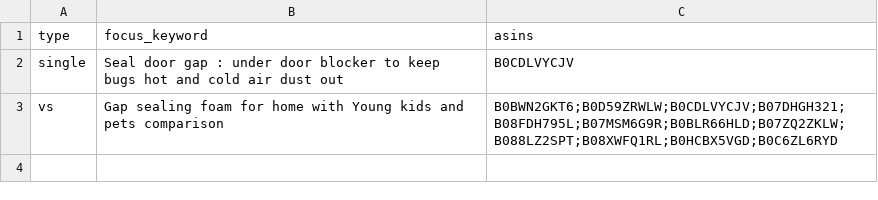
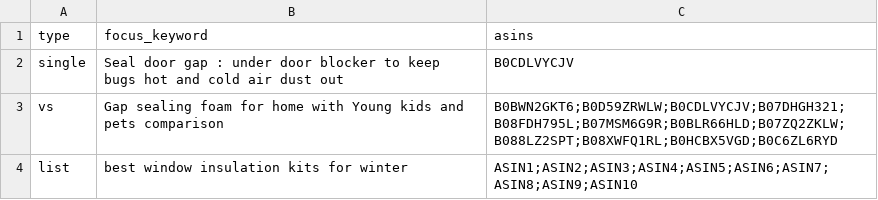
Before and after one commit to Swar-i-K/amazon-article-agent, a CSV file: jobs.csv, drawn as a sheet.

Commit message:
Add list type for best window insulation kits

```diff
--- a/jobs.csv
+++ b/jobs.csv
@@ -3 +3,2 @@ single,Seal door gap : under door blocker to keep bugs hot and cold air dust out
 vs,Gap sealing foam for home with Young kids and pets comparison,B0BWN2GKT6;B0D59ZRWLW;B0CDLVYCJV;B07DHGH321;B08FDH795L;B07MSM6G9R;B0BLR66HLD;B07ZQ2ZKLW;B088LZ2SPT;B08XWFQ1RL;B0HCBX5VGD;B0C6ZL6RYD
+list,best window insulation kits for winter,ASIN1;ASIN2;ASIN3;ASIN4;ASIN5;ASIN6;ASIN7;ASIN8;ASIN9;ASIN10
```
